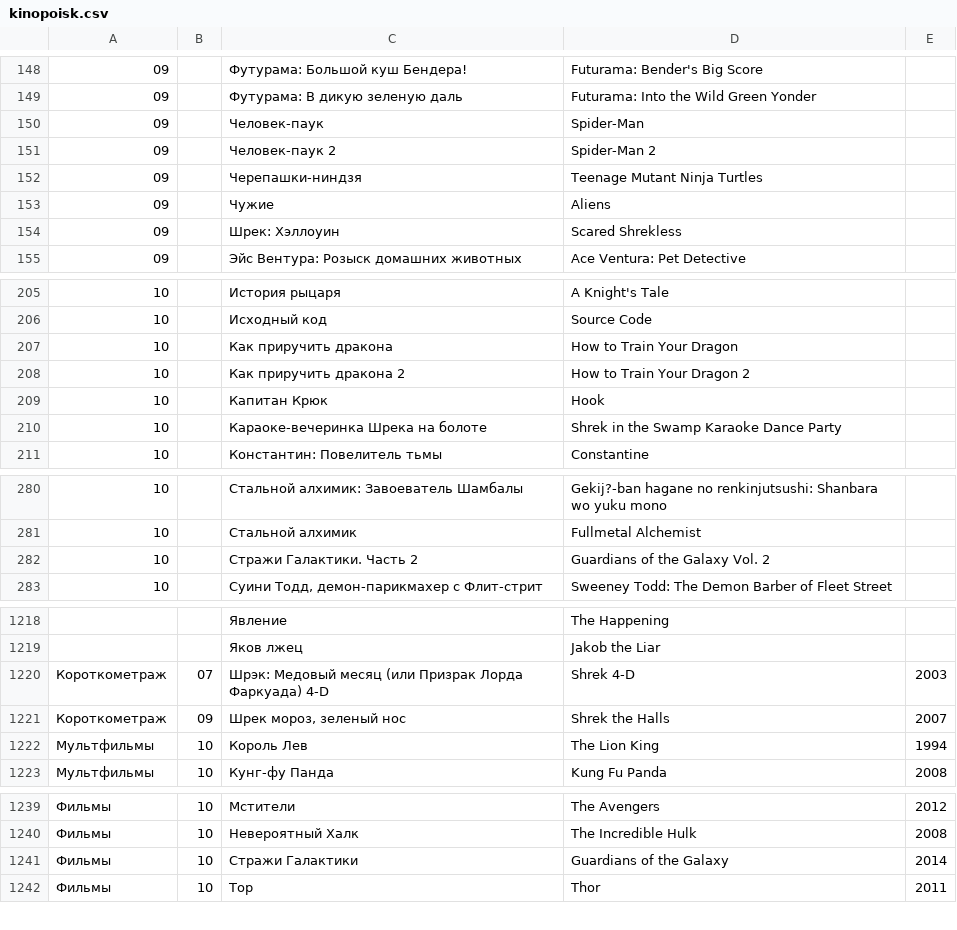
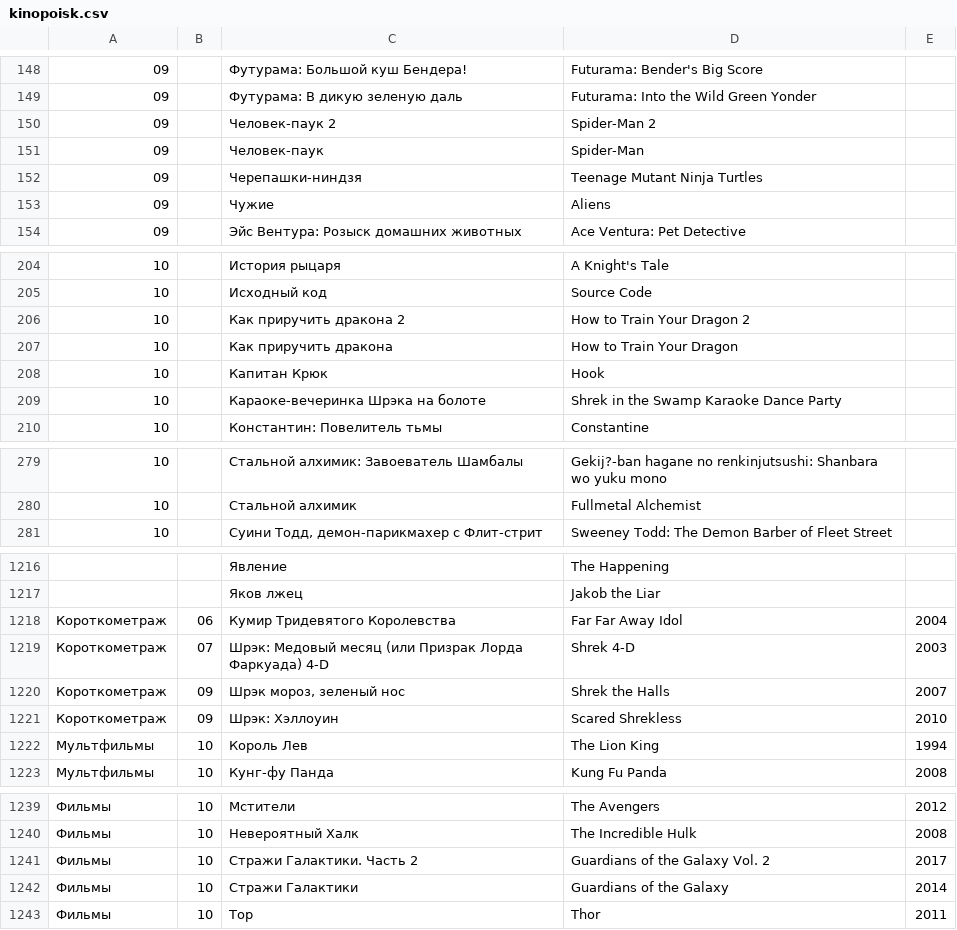
Before and after one commit to AnnaBurova/1--library, a CSV file: likes/kinopoisk.csv, drawn as a sheet; only a part is shown, gaps mark what is left out; the diff covers the shown part only.

Commit message:
Update kinopoisk.csv

```diff
--- a/likes/kinopoisk.csv
+++ b/likes/kinopoisk.csv
@@ -149,7 +149,6 @@
 09;;Футурама: В дикую зеленую даль;Futurama: Into the Wild Green Yonder
+09;;Человек-паук 2;Spider-Man 2
 09;;Человек-паук;Spider-Man
-09;;Человек-паук 2;Spider-Man 2
 09;;Черепашки-ниндзя;Teenage Mutant Ninja Turtles
 09;;Чужие;Aliens
-09;;Шрек: Хэллоуин;Scared Shrekless
 09;;Эйс Вентура: Розыск домашних животных;Ace Ventura: Pet Detective
@@ -206,6 +205,6 @@
 10;;Исходный код;Source Code
+10;;Как приручить дракона 2;How to Train Your Dragon 2
 10;;Как приручить дракона;How to Train Your Dragon
-10;;Как приручить дракона 2;How to Train Your Dragon 2
 10;;Капитан Крюк;Hook
-10;;Караоке-вечеринка Шрека на болоте;Shrek in the Swamp Karaoke Dance Party
+10;;Караоке-вечеринка Шрэка на болоте;Shrek in the Swamp Karaoke Dance Party
 10;;Константин: Повелитель тьмы;Constantine
@@ -281,3 +280,2 @@
 10;;Стальной алхимик;Fullmetal Alchemist
-10;;Стражи Галактики. Часть 2;Guardians of the Galaxy Vol. 2
 10;;Суини Тодд, демон-парикмахер с Флит-стрит;Sweeney Todd: The Demon Barber of Fleet Street
@@ -1219,4 +1217,6 @@
 ;;Яков лжец;Jakob the Liar
+Короткометраж;06;Кумир Тридевятого Королевства;Far Far Away Idol;2004
 Короткометраж;07;Шрэк: Медовый месяц (или Призрак Лорда Фаркуада) 4-D;Shrek 4-D;2003
-Короткометраж;09;Шрек мороз, зеленый нос;Shrek the Halls;2007
+Короткометраж;09;Шрэк мороз, зеленый нос;Shrek the Halls;2007
+Короткометраж;09;Шрэк: Хэллоуин;Scared Shrekless;2010
 Мультфильмы;10;Король Лев;The Lion King;1994
@@ -1240,2 +1240,3 @@
 Фильмы;10;Невероятный Халк;The Incredible Hulk;2008
+Фильмы;10;Стражи Галактики. Часть 2;Guardians of the Galaxy Vol. 2;2017
 Фильмы;10;Стражи Галактики;Guardians of the Galaxy;2014
```
Also changed, not shown: 57 moved rows and 2 edited cells elsewhere in this file.
